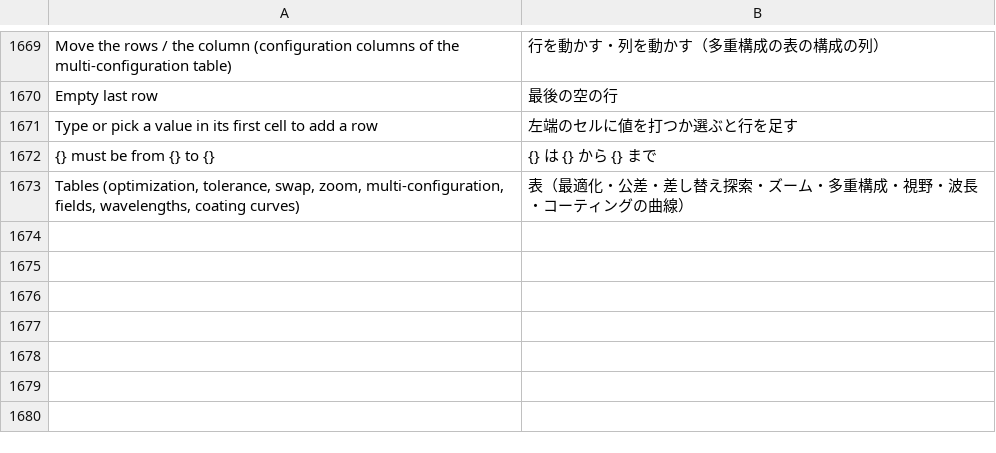
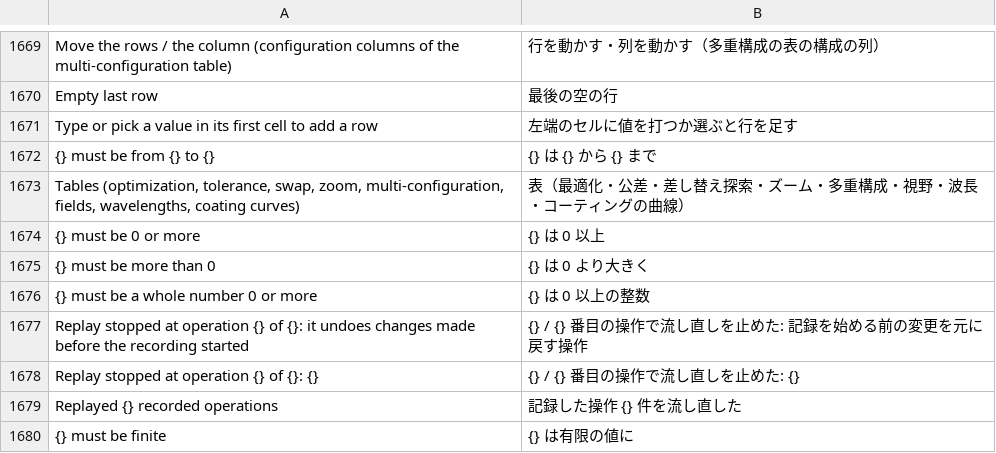
Before and after one commit to masa-iwm/lensbench, a TSV file: crates/lensbench-gui/lang/ja.tsv, drawn as a sheet; only a part is shown, gaps mark what is left out; the diff names each change by its address in the sheet, - before the commit and + after, or states it on an @@ line.

```diff
--- a/crates/lensbench-gui/lang/ja.tsv
+++ b/crates/lensbench-gui/lang/ja.tsv
+row 1674: {} must be 0 or more | {} は 0 以上
+row 1675: {} must be more than 0 | {} は 0 より大きく
+row 1676: {} must be a whole number 0 or more | {} は 0 以上の整数
+row 1677: Replay stopped at operation {} of {}: it undoes changes made before the recording started | {} / {} 番目の操作で流し直しを止めた: 記録を始める前の変更を元に戻す操作
+row 1678: Replay stopped at operation {} of {}: {} | {} / {} 番目の操作で流し直しを止めた: {}
+row 1679: Replayed {} recorded operations | 記録した操作 {} 件を流し直した
+row 1680: {} must be finite | {} は有限の値に
```
Also changed, not shown: 12 other files.
